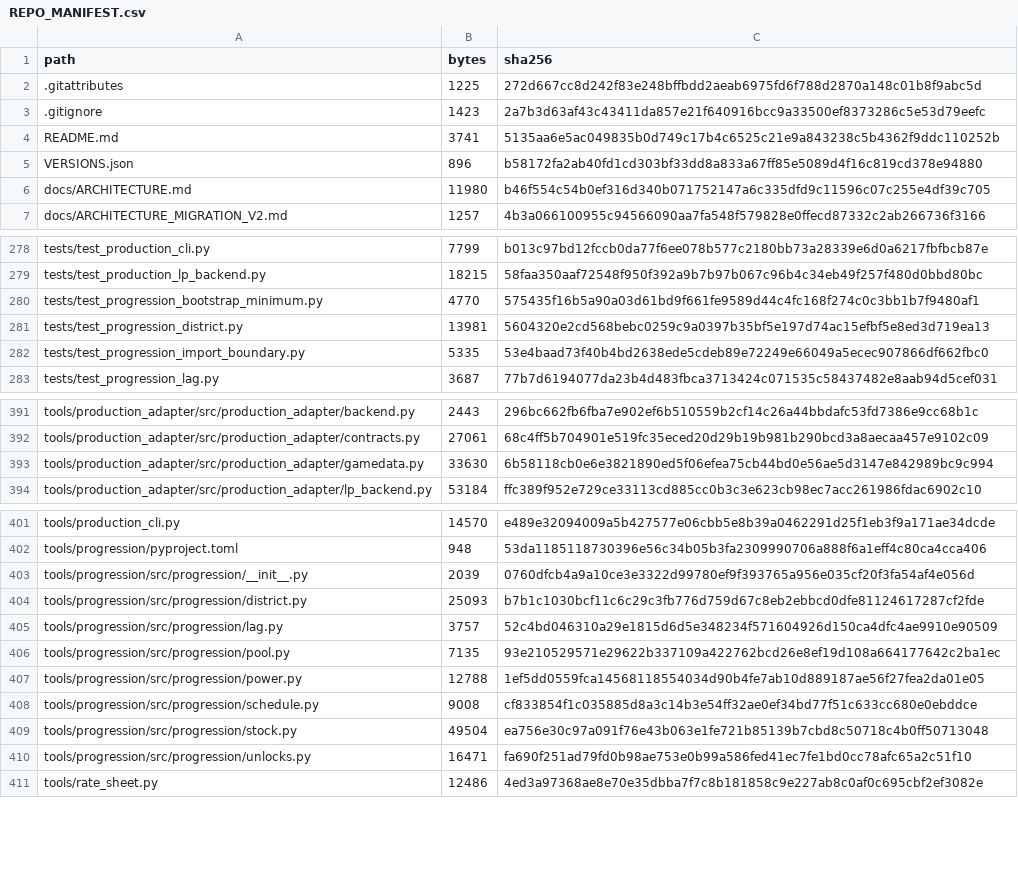
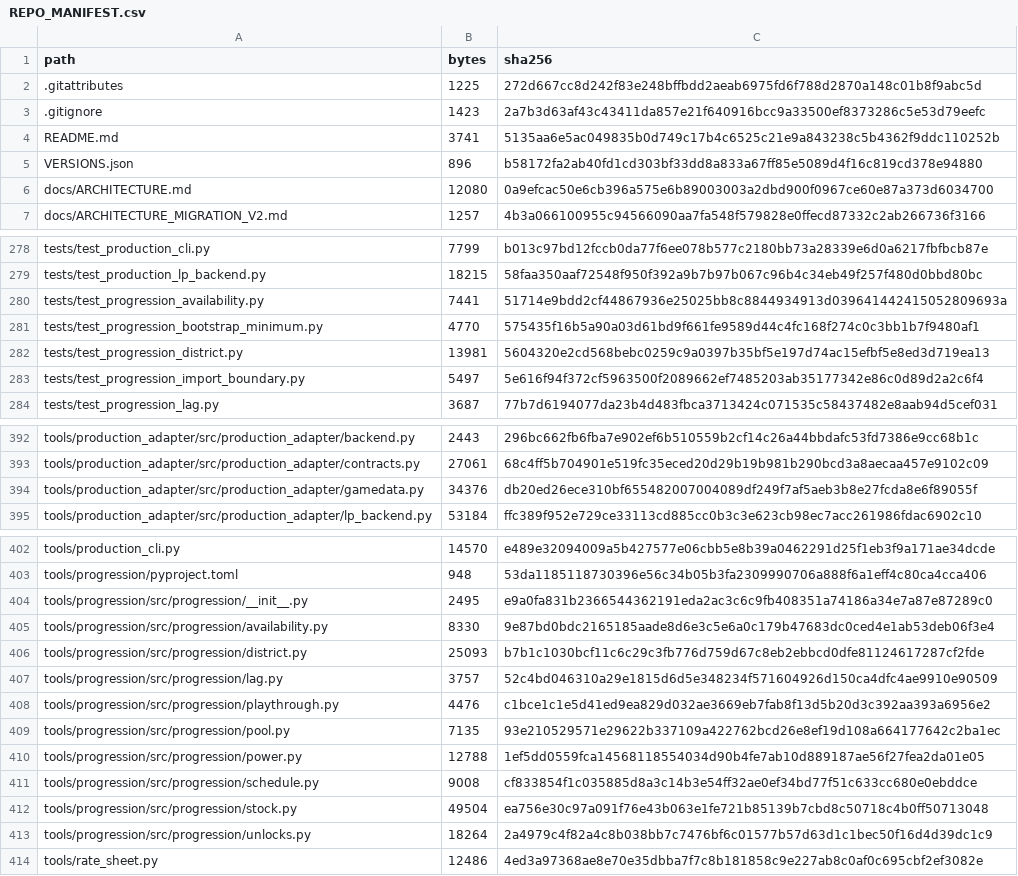
Before and after one commit to GMcDowellJr/satisfactory_progression_planner, a CSV file: REPO_MANIFEST.csv, drawn as a sheet; only a part is shown, gaps mark what is left out; the diff covers the shown part only.

```diff
--- a/REPO_MANIFEST.csv
+++ b/REPO_MANIFEST.csv
@@ -5,3 +5,3 @@ README.md,3741,5135aa6e5ac049835b0d749c17b4c6525c21e9a843238c5b4362f9ddc110252b
 VERSIONS.json,896,b58172fa2ab40fd1cd303bf33dd8a833a67ff85e5089d4f16c819cd378e94880
-docs/ARCHITECTURE.md,11980,b46f554c54b0ef316d340b071752147a6c335dfd9c11596c07c255e4df39c705
+docs/ARCHITECTURE.md,12080,0a9efcac50e6cb396a575e6b89003003a2dbd900f0967ce60e87a373d6034700
 docs/ARCHITECTURE_MIGRATION_V2.md,1257,4b3a066100955c94566090aa7fa548f579828e0ffecd87332c2ab266736f3166
@@ -279,5 +279,6 @@ tests/test_production_cli.py,7799,b013c97bd12fccb0da77f6ee078b577c2180bb73a28339
 tests/test_production_lp_backend.py,18215,58faa350aaf72548f950f392a9b7b97b067c96b4c34eb49f257f480d0bbd80bc
+tests/test_progression_availability.py,7441,51714e9bdd2cf44867936e25025bb8c8844934913d039641442415052809693a
 tests/test_progression_bootstrap_minimum.py,4770,575435f16b5a90a03d61bd9f661fe9589d44c4fc168f274c0c3bb1b7f9480af1
 tests/test_progression_district.py,13981,5604320e2cd568bebc0259c9a0397b35bf5e197d74ac15efbf5e8ed3d719ea13
-tests/test_progression_import_boundary.py,5335,53e4baad73f40b4bd2638ede5cdeb89e72249e66049a5ecec907866df662fbc0
+tests/test_progression_import_boundary.py,5497,5e616f94f372cf5963500f2089662ef7485203ab35177342e86c0d89d2a2c6f4
 tests/test_progression_lag.py,3687,77b7d6194077da23b4d483fbca3713424c071535c58437482e8aab94d5cef031
@@ -392,3 +393,3 @@ tools/production_adapter/src/production_adapter/backend.py,2443,296bc662fb6fba7e
 tools/production_adapter/src/production_adapter/contracts.py,27061,68c4ff5b704901e519fc35eced20d29b19b981b290bcd3a8aecaa457e9102c09
-tools/production_adapter/src/production_adapter/gamedata.py,33630,6b58118cb0e6e3821890ed5f06efea75cb44bd0e56ae5d3147e842989bc9c994
+tools/production_adapter/src/production_adapter/gamedata.py,34376,db20ed26ece310bf655482007004089df249f7af5aeb3b8e27fcda8e6f89055f
 tools/production_adapter/src/production_adapter/lp_backend.py,53184,ffc389f952e729ce33113cd885cc0b3c3e623cb98ec7acc261986fdac6902c10
@@ -402,5 +403,7 @@ tools/production_cli.py,14570,e489e32094009a5b427577e06cbb5e8b39a0462291d25f1eb3
 tools/progression/pyproject.toml,948,53da1185118730396e56c34b05b3fa2309990706a888f6a1eff4c80ca4cca406
-tools/progression/src/progression/__init__.py,2039,0760dfcb4a9a10ce3e3322d99780ef9f393765a956e035cf20f3fa54af4e056d
+tools/progression/src/progression/__init__.py,2495,e9a0fa831b2366544362191eda2ac3c6c9fb408351a74186a34e7a87e87289c0
+tools/progression/src/progression/availability.py,8330,9e87bd0bdc2165185aade8d6e3c5e6a0c179b47683dc0ced4e1ab53deb06f3e4
 tools/progression/src/progression/district.py,25093,b7b1c1030bcf11c6c29c3fb776d759d67c8eb2ebbcd0dfe81124617287cf2fde
 tools/progression/src/progression/lag.py,3757,52c4bd046310a29e1815d6d5e348234f571604926d150ca4dfc4ae9910e90509
+tools/progression/src/progression/playthrough.py,4476,c1bce1c1e5d41ed9ea829d032ae3669eb7fab8f13d5b20d3c392aa393a6956e2
 tools/progression/src/progression/pool.py,7135,93e210529571e29622b337109a422762bcd26e8ef19d108a664177642c2ba1ec
@@ -409,3 +412,3 @@ tools/progression/src/progression/schedule.py,9008,cf833854f1c035885d8a3c14b3e54
 tools/progression/src/progression/stock.py,49504,ea756e30c97a091f76e43b063e1fe721b85139b7cbd8c50718c4b0ff50713048
-tools/progression/src/progression/unlocks.py,16471,fa690f251ad79fd0b98ae753e0b99a586fed41ec7fe1bd0cc78afc65a2c51f10
+tools/progression/src/progression/unlocks.py,18264,2a4979c4f82a4c8b038bb7c7476bf6c01577b57d63d1c1bec50f16d4d39dc1c9
 tools/rate_sheet.py,12486,4ed3a97368ae8e70e35dbba7f7c8b181858c9e227ab8c0af0c695cbf2ef3082e
```
Also changed, not shown: 2 edited cells elsewhere in this file.
